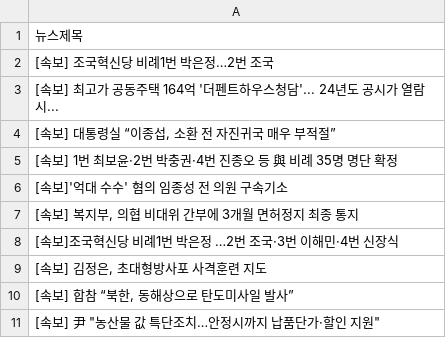
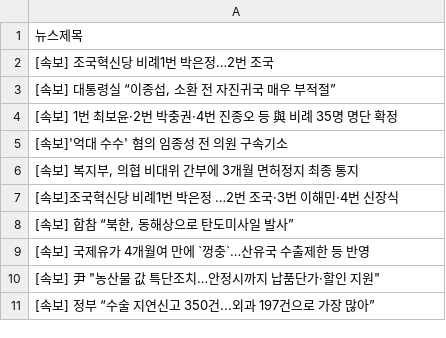
Before and after one commit to webstoryboy/test2, a CSV file: data.csv, drawn as a sheet; removed rows and columns are numbered as before the commit, all else as after; the diff names each change by its address in the sheet, - before the commit and + after, or states it on an @@ line.

Commit message:
네이버 뉴스

```diff
--- a/data.csv
+++ b/data.csv
-row 3: [속보] 최고가 공동주택 164억 '더펜트하우스청담'... 24년도 공시가 열람 시...
-row 9: [속보] 김정은, 초대형방사포 사격훈련 지도
+row 9: [속보] 국제유가 4개월여 만에 `껑충`…산유국 수출제한 등 반영
+row 11: [속보] 정부 “수술 지연신고 350건...외과 197건으로 가장 많아”
```
